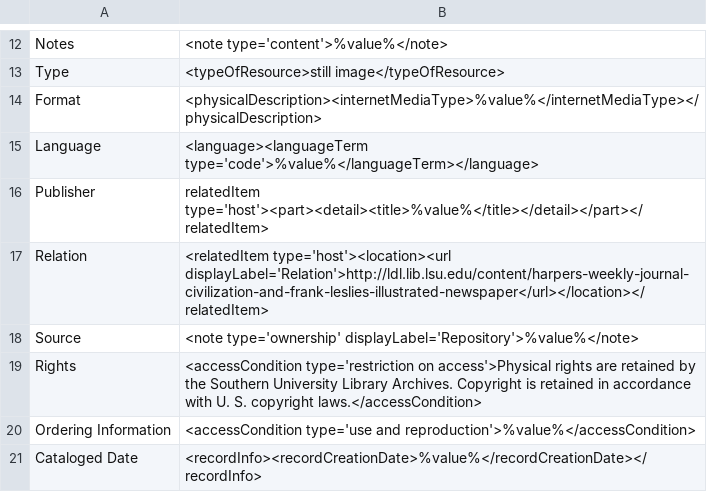
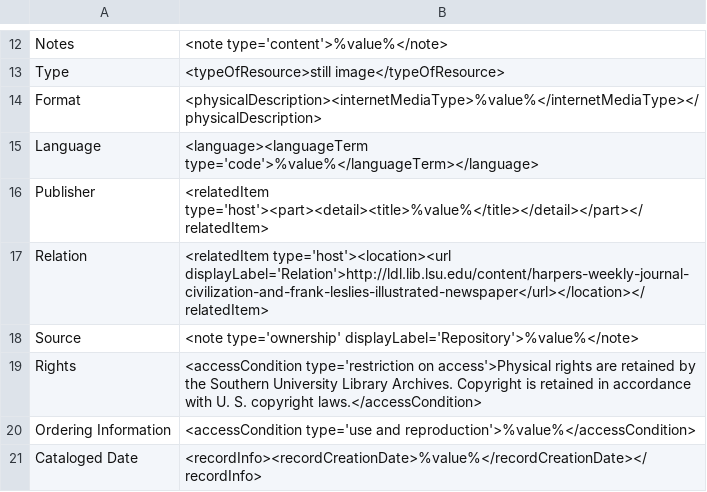
Before and after one commit to rtilla1/mik, a CSV file: extras/lsu/mappings_files/HWJ.csv, drawn as a sheet; only a part is shown, gaps mark what is left out.

```diff
--- a/extras/lsu/mappings_files/HWJ.csv
+++ b/extras/lsu/mappings_files/HWJ.csv
@@ -15,3 +15,3 @@ Format,"<physicalDescription><internetMediaType>%value%</internetMediaType></phy
 Language,"<language><languageTerm type='code'>%value%</languageTerm></language>"
-Publisher,"relatedItem type='host'><part><detail><title>%value%</title></detail></part></relatedItem>"
+Publisher,"<relatedItem type='host'><part><detail><title>%value%</title></detail></part></relatedItem>"
 Relation,"<relatedItem type='host'><location><url displayLabel='Relation'>http://ldl.lib.lsu.edu/content/harpers-weekly-journal-civilization-and-frank-leslies-illustrated-newspaper</url></location></relatedItem>"
```
Also changed, not shown: extras/lsu/mappings_files/LSA.csv, extras/lsu/mappings_files/SIP.csv.
